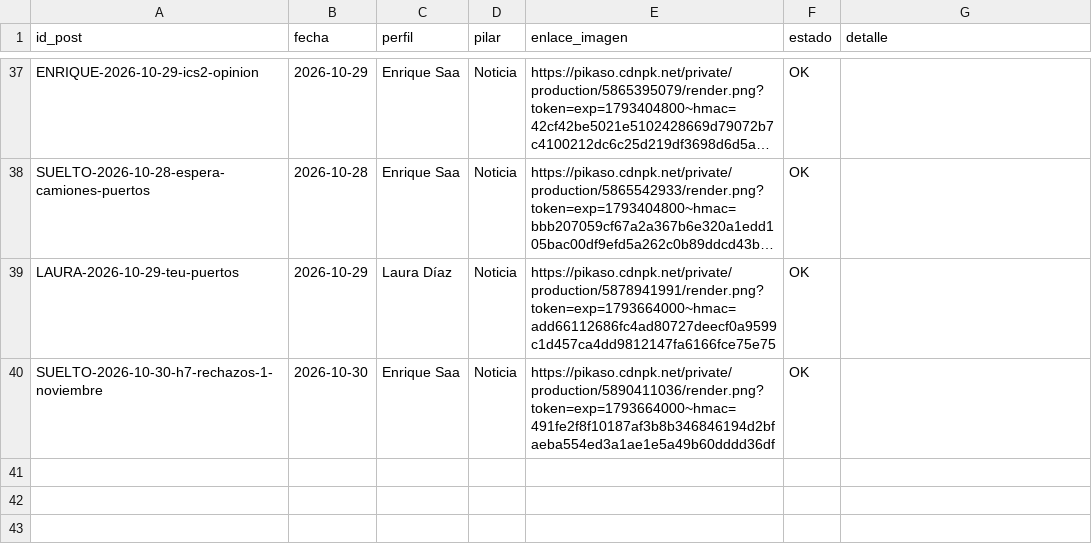
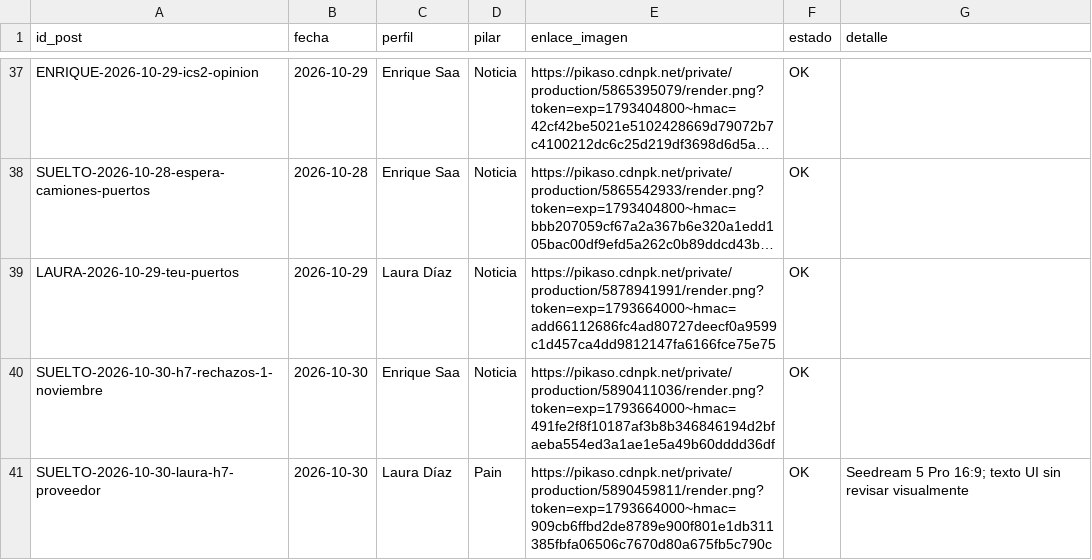
Before and after one commit to arivas-web/visualtrans.linkedin, a CSV file: output/2026-10/graficas.csv, drawn as a sheet; only a part is shown, gaps mark what is left out; long unchanged cells end in …; the diff names each change by its address in the sheet, - before the commit and + after, or states it on an @@ line.

```diff
--- a/output/2026-10/graficas.csv
+++ b/output/2026-10/graficas.csv
+row 41: SUELTO-2026-10-30-laura-h7-proveedor | 2026-10-30 | Laura Díaz | Pain | https://pikaso.cdnpk.net/private/production/5890459811/render.png?token=exp=1793664000~hmac=909cb6ffbd2de8789e900f801e1db311385fbfa06506c7670d80a675fb5c790c | OK | Seedream 5 Pro 16:9; texto UI sin revisar visualmente
```
